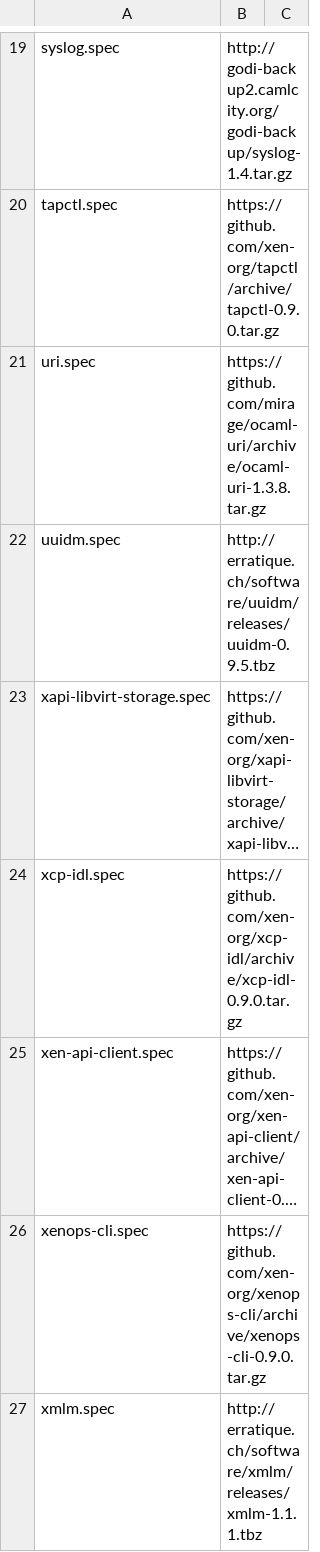
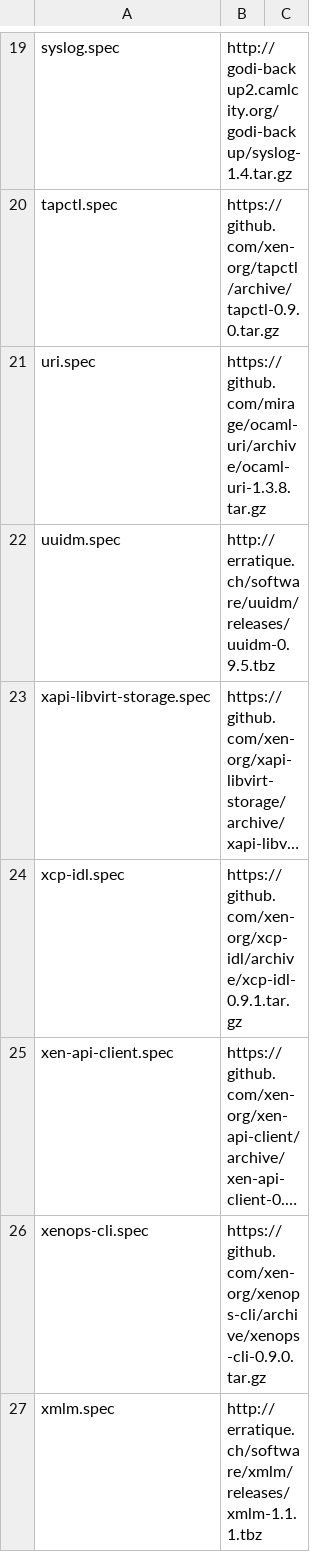
Before and after one commit to xenserver/buildroot, a CSV file: sources.csv, drawn as a sheet; only a part is shown, gaps mark what is left out; long unchanged cells end in …; the diff names each change by its address in the sheet, - before the commit and + after, or states it on an @@ line.

Commit message:
xcp-idl: update to 0.9.1, which uses cohttp 0.9.8

```diff
--- a/sources.csv
+++ b/sources.csv
-B24: https://github.com/xen-org/xcp-idl/archive/xcp-idl-0.9.0.tar.gz
+B24: https://github.com/xen-org/xcp-idl/archive/xcp-idl-0.9.1.tar.gz
```
